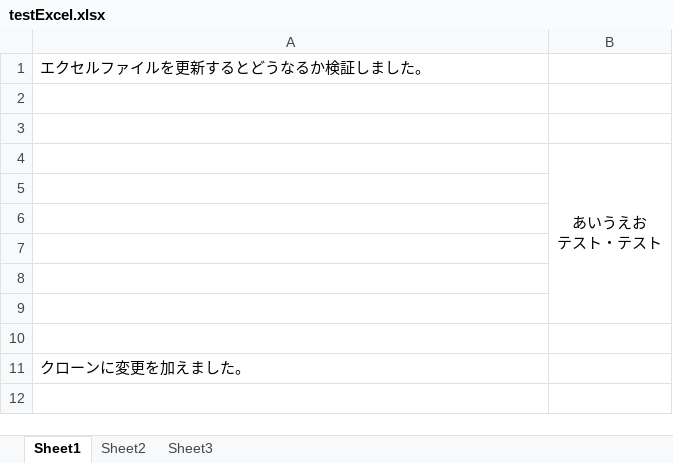
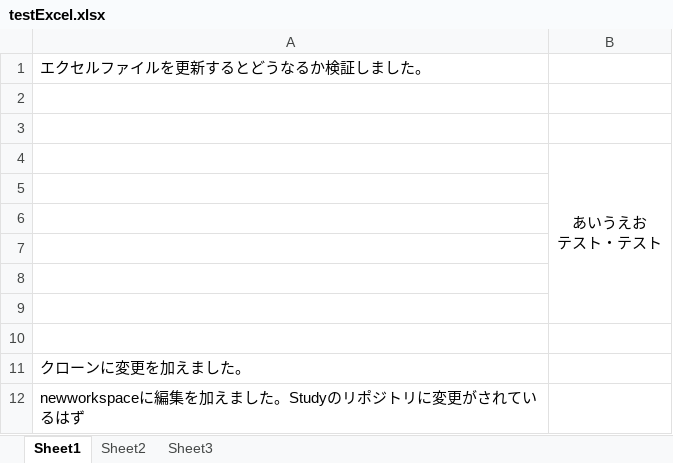
Before and after one commit to tosami22/study, an Excel workbook: testExcel.xlsx, sheet Sheet1, drawn as a sheet; values as stored, in another font and other column widths than the file's, no borders; the diff names each change by its address in the sheet, - before the commit and + after, or states it on an @@ line.

Commit message:
masterに編集をcommit

```diff
--- a/testExcel.xlsx (sheet Sheet1)
+++ b/testExcel.xlsx (sheet Sheet1)
+row 12: newworkspaceに編集を加えました。Studyのリポジトリに変更がされているはず
```
